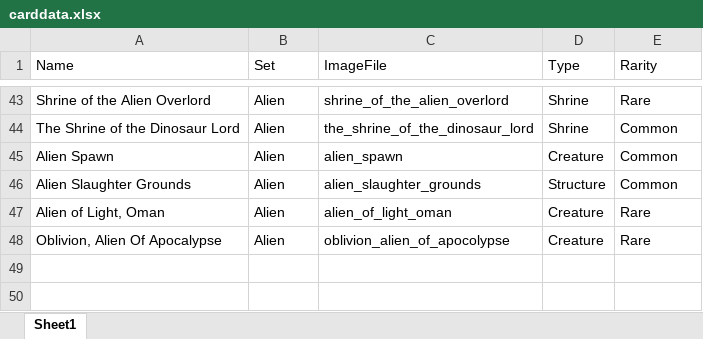
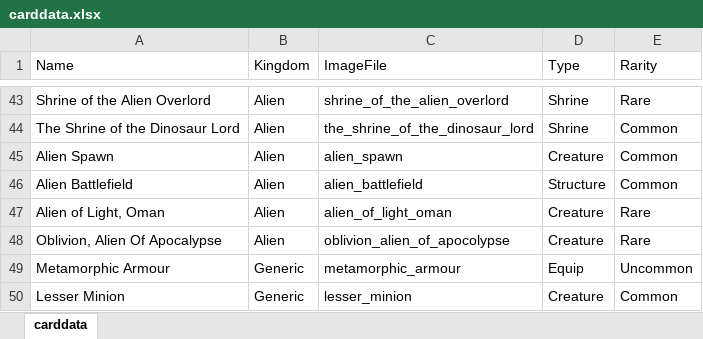
Before and after one commit to dragonight01/earl, an Excel workbook: sets/carddata.xlsx, sheet carddata, drawn as a sheet; only a part is shown, gaps mark what is left out; values as stored, in another font and other column widths than the file's, no borders; the diff names each change by its address in the sheet, - before the commit and + after, or states it on an @@ line.

Commit message:
Card changes
Added generic, balanced other cards

```diff
--- a/sets/carddata.xlsx (sheet carddata)
+++ b/sets/carddata.xlsx (sheet carddata)
-sheet tab: Sheet1
+sheet tab: carddata
-B1: Set
+B1: Kingdom
-A46 (Name): Alien Slaughter Grounds
+A46 (Name): Alien Battlefield
-C46 (ImageFile): alien_slaughter_grounds
+C46 (ImageFile): alien_battlefield
+row 49: Metamorphic Armour | Generic | metamorphic_armour | Equip | Uncommon
+row 50: Lesser Minion | Generic | lesser_minion | Creature | Common
```
Also changed, not shown: 27 other files.
